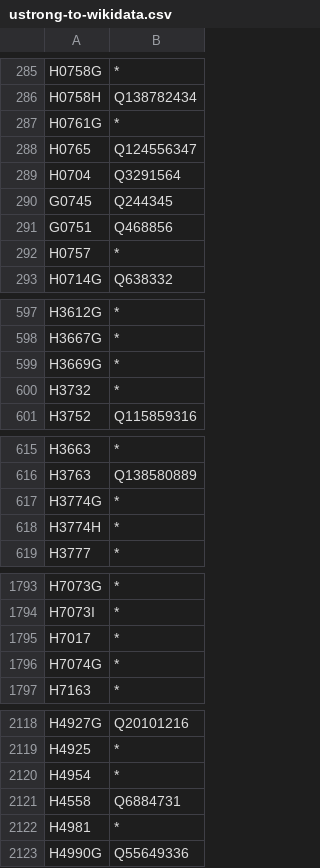
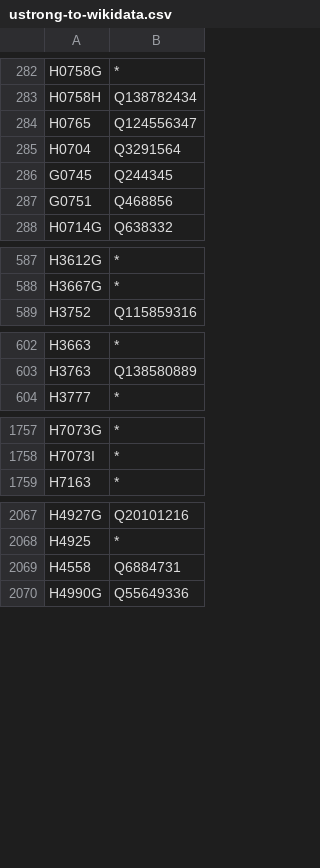
Before and after one commit to BrianMacIntosh/bsb-wikidata, a CSV file: data/ustrong-to-wikidata.csv, drawn as a sheet; only a part is shown, gaps mark what is left out; the diff covers the shown part only.

```diff
--- a/data/ustrong-to-wikidata.csv
+++ b/data/ustrong-to-wikidata.csv
@@ -286,3 +283,2 @@ H0758G,*
 H0758H,Q138782434
-H0761G,*
 H0765,Q124556347
@@ -291,3 +287,2 @@ G0745,Q244345
 G0751,Q468856
-H0757,*
 H0714G,Q638332
@@ -598,4 +588,2 @@ H3612G,*
 H3667G,*
-H3669G,*
-H3732,*
 H3752,Q115859316
@@ -616,4 +603,2 @@ H3663,*
 H3763,Q138580889
-H3774G,*
-H3774H,*
 H3777,*
@@ -1794,4 +1758,2 @@ H7073G,*
 H7073I,*
-H7017,*
-H7074G,*
 H7163,*
@@ -2119,5 +2068,3 @@ H4927G,Q20101216
 H4925,*
-H4954,*
 H4558,Q6884731
-H4981,*
 H4990G,Q55649336
```
Also changed, not shown: 69 removed rows elsewhere in this file.
